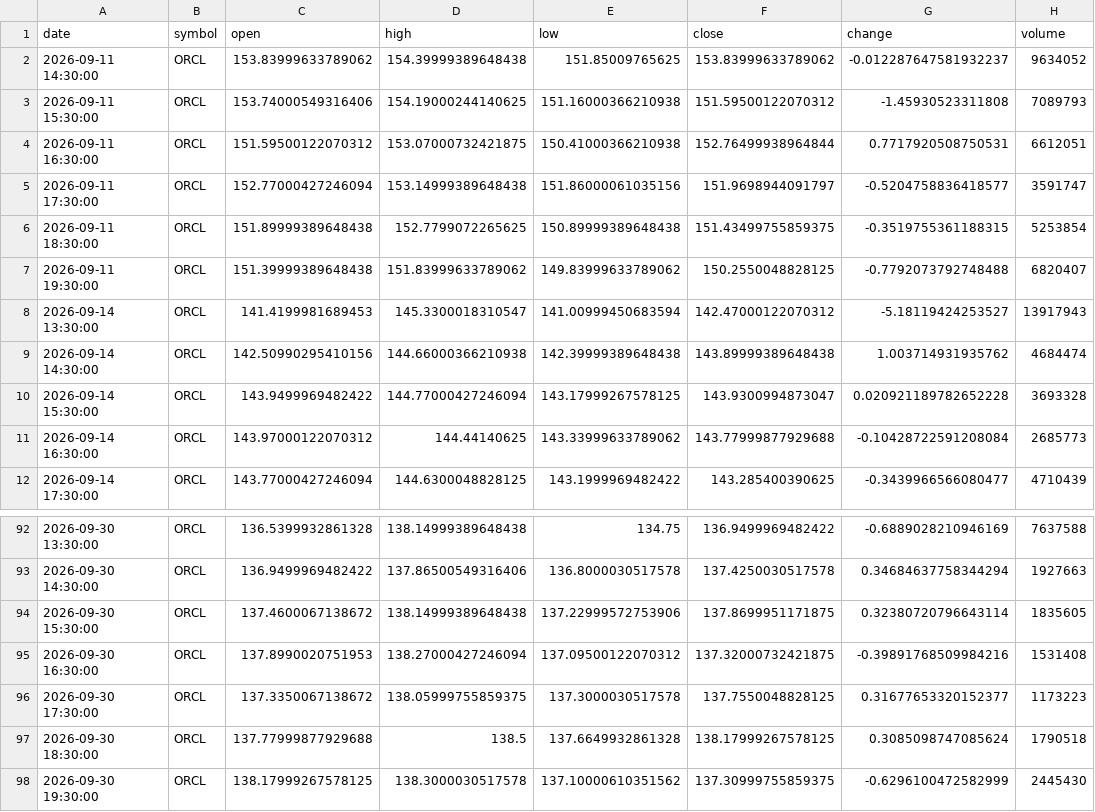
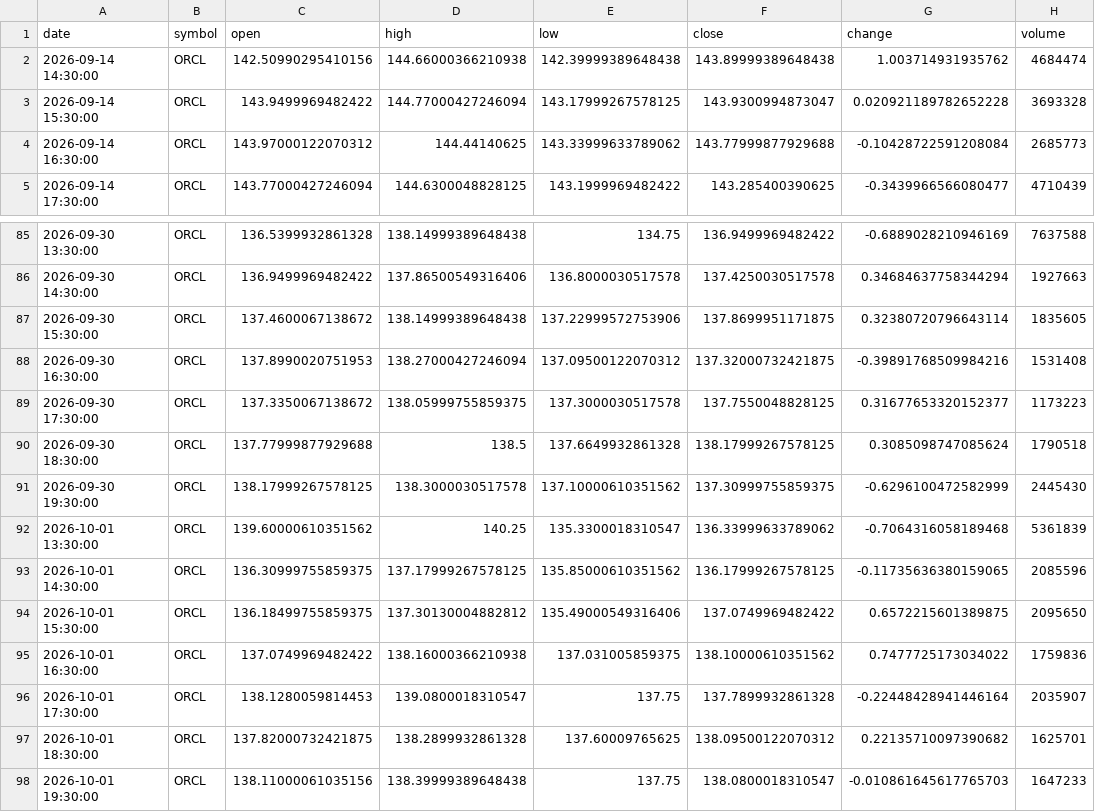
Before and after one commit to timhun/daily-podcast-stk, a CSV file: data/market/hourly_ORCL.csv, drawn as a sheet; only a part is shown, gaps mark what is left out; removed rows and columns are numbered as before the commit, all else as after; the diff names each change by its address in the sheet, - before the commit and + after, or states it on an @@ line.

```diff
--- a/data/market/hourly_ORCL.csv
+++ b/data/market/hourly_ORCL.csv
-row 2: 2026-09-11 14:30:00 | ORCL | 153.83999633789062 | 154.39999389648438 | 151.85009765625 | 153.83999633789062 | -0.012287647581932237 | 9634052
-row 3: 2026-09-11 15:30:00 | ORCL | 153.74000549316406 | 154.19000244140625 | 151.16000366210938 | 151.59500122070312 | -1.45930523311808 | 7089793
-row 4: 2026-09-11 16:30:00 | ORCL | 151.59500122070312 | 153.07000732421875 | 150.41000366210938 | 152.76499938964844 | 0.7717920508750531 | 6612051
-row 5: 2026-09-11 17:30:00 | ORCL | 152.77000427246094 | 153.14999389648438 | 151.86000061035156 | 151.9698944091797 | -0.5204758836418577 | 3591747
-row 6: 2026-09-11 18:30:00 | ORCL | 151.89999389648438 | 152.7799072265625 | 150.89999389648438 | 151.43499755859375 | -0.3519755361188315 | 5253854
-row 7: 2026-09-11 19:30:00 | ORCL | 151.39999389648438 | 151.83999633789062 | 149.83999633789062 | 150.2550048828125 | -0.7792073792748488 | 6820407
-row 8: 2026-09-14 13:30:00 | ORCL | 141.4199981689453 | 145.3300018310547 | 141.00999450683594 | 142.47000122070312 | -5.18119424253527 | 13917943
+row 92: 2026-10-01 13:30:00 | ORCL | 139.60000610351562 | 140.25 | 135.3300018310547 | 136.33999633789062 | -0.7064316058189468 | 5361839
+row 93: 2026-10-01 14:30:00 | ORCL | 136.30999755859375 | 137.17999267578125 | 135.85000610351562 | 136.17999267578125 | -0.11735636380159065 | 2085596
+row 94: 2026-10-01 15:30:00 | ORCL | 136.18499755859375 | 137.30130004882812 | 135.49000549316406 | 137.0749969482422 | 0.6572215601389875 | 2095650
+row 95: 2026-10-01 16:30:00 | ORCL | 137.0749969482422 | 138.16000366210938 | 137.031005859375 | 138.10000610351562 | 0.7477725173034022 | 1759836
+row 96: 2026-10-01 17:30:00 | ORCL | 138.1280059814453 | 139.0800018310547 | 137.75 | 137.7899932861328 | -0.22448428941446164 | 2035907
+row 97: 2026-10-01 18:30:00 | ORCL | 137.82000732421875 | 138.2899932861328 | 137.60009765625 | 138.09500122070312 | 0.22135710097390682 | 1625701
+row 98: 2026-10-01 19:30:00 | ORCL | 138.11000061035156 | 138.39999389648438 | 137.75 | 138.0800018310547 | -0.010861645617765703 | 1647233
```
Also changed, not shown: data/market/daily_LLY.csv, data/market/hourly_QQQ.csv, 39 other files.
